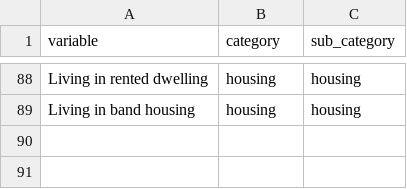
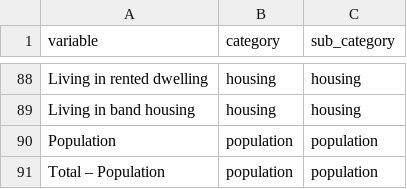
Before and after one commit to databrew/steppingup, a CSV file: dictionaries/census_dictionary.csv, drawn as a sheet; only a part is shown, gaps mark what is left out; the diff names each change by its address in the sheet, - before the commit and + after, or states it on an @@ line.

```diff
--- a/dictionaries/census_dictionary.csv
+++ b/dictionaries/census_dictionary.csv
+row 90: Population | population | population
+row 91: Total – Population | population | population
```
Also changed, not shown: 3 other files.
